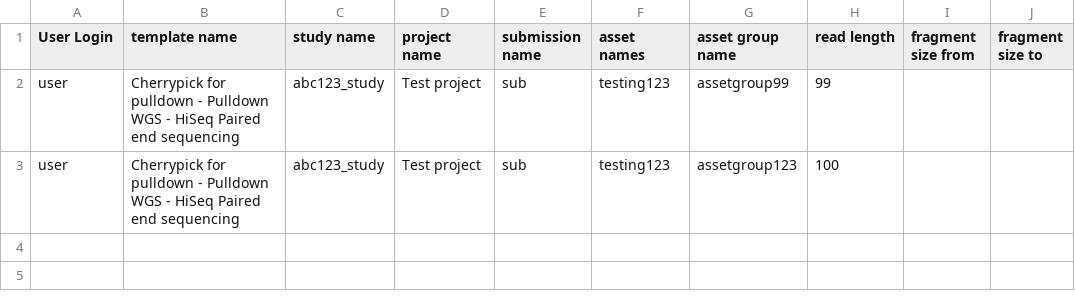
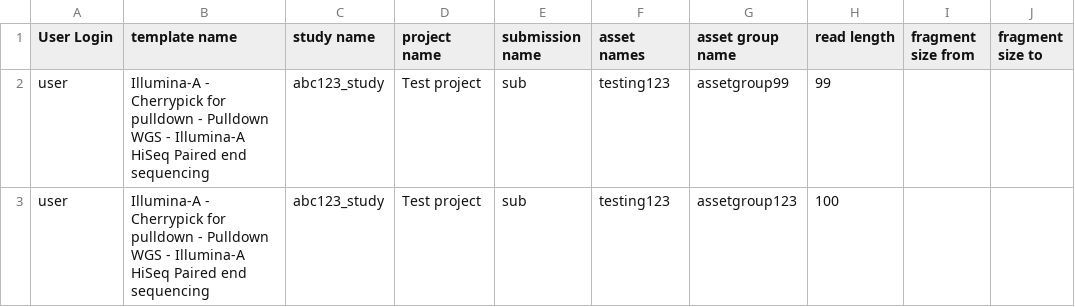
Before and after one commit to sanger/sequencescape, a CSV file: features/submission/csv/1_valid_1_invalid.csv, drawn as a sheet; only a part is shown; the diff names each change by its address in the sheet, - before the commit and + after, or states it on an @@ line.

```diff
--- a/features/submission/csv/1_valid_1_invalid.csv
+++ b/features/submission/csv/1_valid_1_invalid.csv
-B2:B3 (template name): Cherrypick for pulldown - Pulldown WGS - HiSeq Paired…
+B2:B3 (template name): Illumina-A - Cherrypick for pulldown - Pulldown WGS - Illumina-A HiSeq Paired…
```
Also changed, not shown: features/submission/csv/1_deprecated_rows.csv, features/submission/csv/1_valid_rows.csv, 7 other files.
